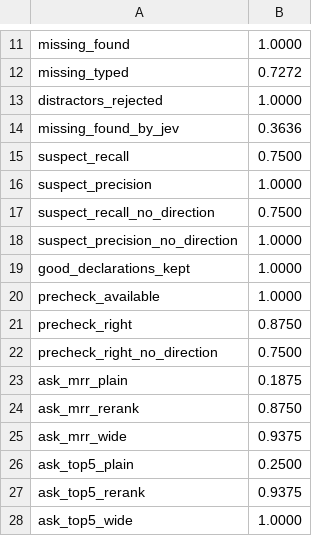
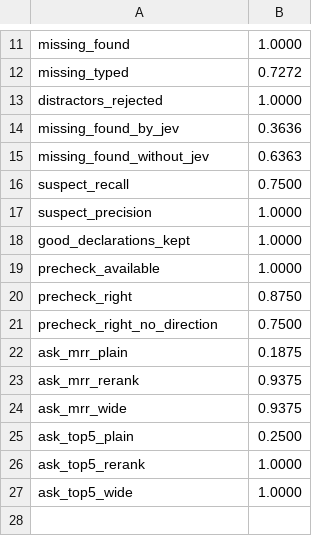
Before and after one commit to underpass-ai/kmp, a TSV file: docs/development/jev-baseline.tsv, drawn as a sheet; only a part is shown, gaps mark what is left out.

```diff
--- a/docs/development/jev-baseline.tsv
+++ b/docs/development/jev-baseline.tsv
@@ -14,6 +14,5 @@ distractors_rejected	1.0000
 missing_found_by_jev	0.3636
+missing_found_without_jev	0.6363
 suspect_recall	0.7500
 suspect_precision	1.0000
-suspect_recall_no_direction	0.7500
-suspect_precision_no_direction	1.0000
 good_declarations_kept	1.0000
@@ -23,6 +22,6 @@ precheck_right_no_direction	0.7500
 ask_mrr_plain	0.1875
-ask_mrr_rerank	0.8750
+ask_mrr_rerank	0.9375
 ask_mrr_wide	0.9375
 ask_top5_plain	0.2500
-ask_top5_rerank	0.9375
+ask_top5_rerank	1.0000
 ask_top5_wide	1.0000
```
Also changed, not shown: 18 other files.
